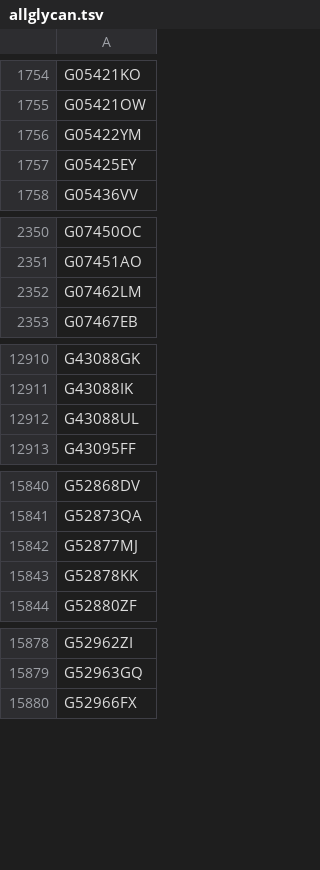
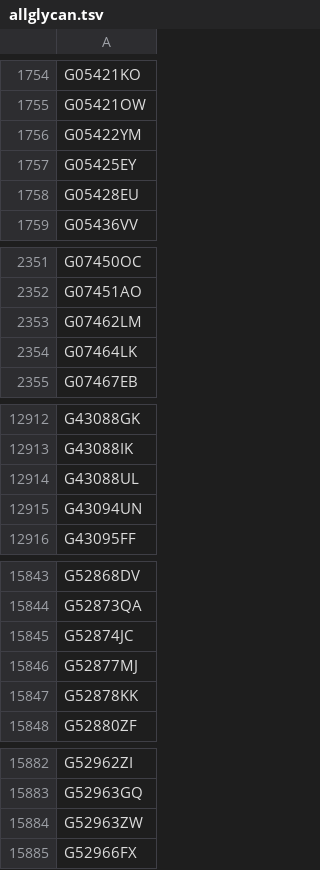
Before and after one commit to glygen-glycan-data/PyGly, a TSV file: smw/glycandata/export/allglycan.tsv, drawn as a sheet; only a part is shown, gaps mark what is left out; the diff covers the shown part only; the diff names each change by its address in the sheet, - before the commit and + after, or states it on an @@ line.

```diff
--- a/smw/glycandata/export/allglycan.tsv
+++ b/smw/glycandata/export/allglycan.tsv
+row 1758: G05428EU
+row 2354: G07464LK
+row 12915: G43094UN
+row 15845: G52874JC
+row 15884: G52963ZW
```
Also changed, not shown: 5 added rows elsewhere in this file, smw/glycandata/export/monocomp.tsv, smw/glycandata/export/names.tsv, 11 other files.
